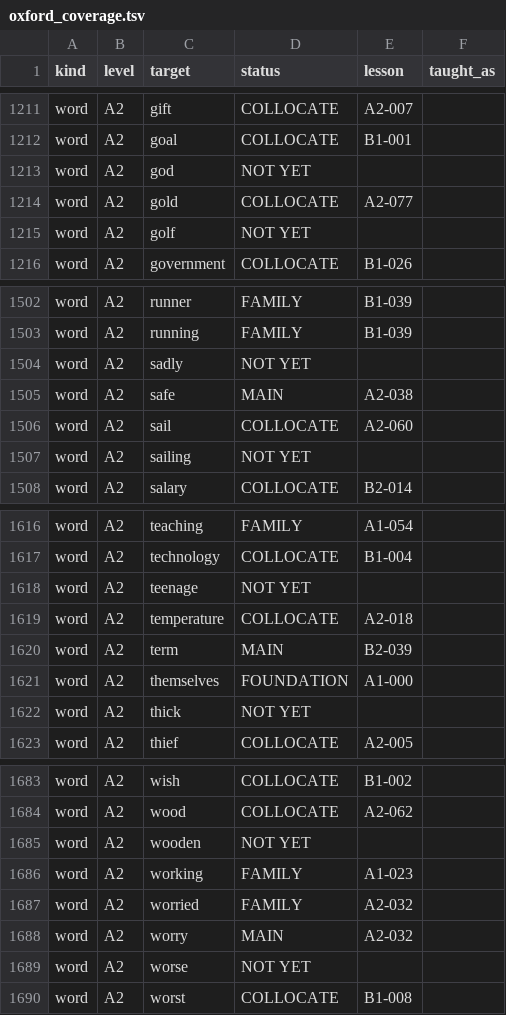
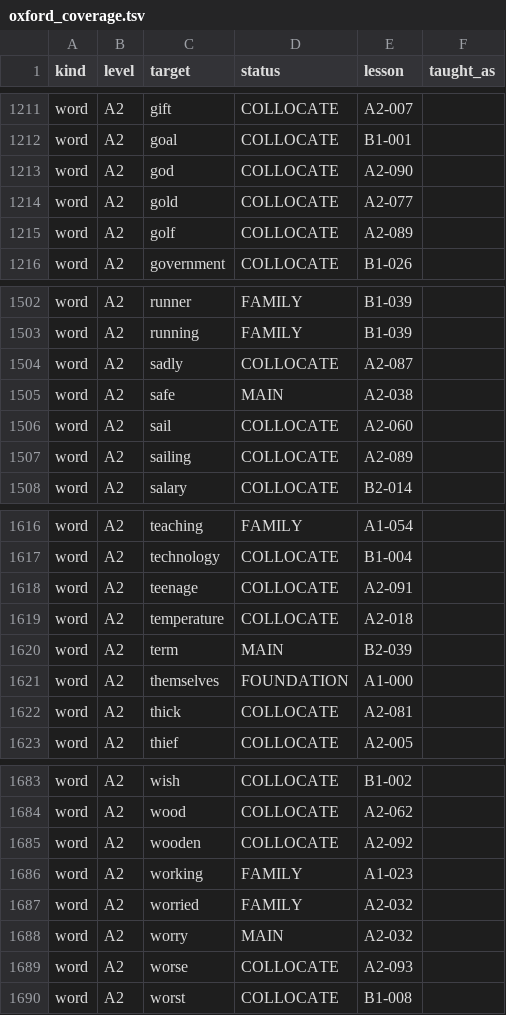
Before and after one commit to 8yjbxg5tw9-source/sss, a TSV file: database/oxford_coverage.tsv, drawn as a sheet; only a part is shown, gaps mark what is left out; the diff covers the shown part only.

```diff
--- a/database/oxford_coverage.tsv
+++ b/database/oxford_coverage.tsv
@@ -1212,5 +1212,5 @@ word	A2	gift	COLLOCATE	A2-007
 word	A2	goal	COLLOCATE	B1-001	
-word	A2	god	NOT YET		
+word	A2	god	COLLOCATE	A2-090	
 word	A2	gold	COLLOCATE	A2-077	
-word	A2	golf	NOT YET		
+word	A2	golf	COLLOCATE	A2-089	
 word	A2	government	COLLOCATE	B1-026	
@@ -1503,6 +1503,6 @@ word	A2	runner	FAMILY	B1-039
 word	A2	running	FAMILY	B1-039	
-word	A2	sadly	NOT YET		
+word	A2	sadly	COLLOCATE	A2-087	
 word	A2	safe	MAIN	A2-038	
 word	A2	sail	COLLOCATE	A2-060	
-word	A2	sailing	NOT YET		
+word	A2	sailing	COLLOCATE	A2-089	
 word	A2	salary	COLLOCATE	B2-014	
@@ -1617,3 +1617,3 @@ word	A2	teaching	FAMILY	A1-054
 word	A2	technology	COLLOCATE	B1-004	
-word	A2	teenage	NOT YET		
+word	A2	teenage	COLLOCATE	A2-091	
 word	A2	temperature	COLLOCATE	A2-018	
@@ -1621,3 +1621,3 @@ word	A2	term	MAIN	B2-039
 word	A2	themselves	FOUNDATION	A1-000	
-word	A2	thick	NOT YET		
+word	A2	thick	COLLOCATE	A2-081	
 word	A2	thief	COLLOCATE	A2-005	
@@ -1684,3 +1684,3 @@ word	A2	wish	COLLOCATE	B1-002
 word	A2	wood	COLLOCATE	A2-062	
-word	A2	wooden	NOT YET		
+word	A2	wooden	COLLOCATE	A2-092	
 word	A2	working	FAMILY	A1-023	
@@ -1688,3 +1688,3 @@ word	A2	worried	FAMILY	A2-032
 word	A2	worry	MAIN	A2-032	
-word	A2	worse	NOT YET		
+word	A2	worse	COLLOCATE	A2-093	
 word	A2	worst	COLLOCATE	B1-008	
```
Also changed, not shown: 100 edited cells elsewhere in this file, database/learned_words.tsv, source/reference_levels.tsv, 18 other files.
